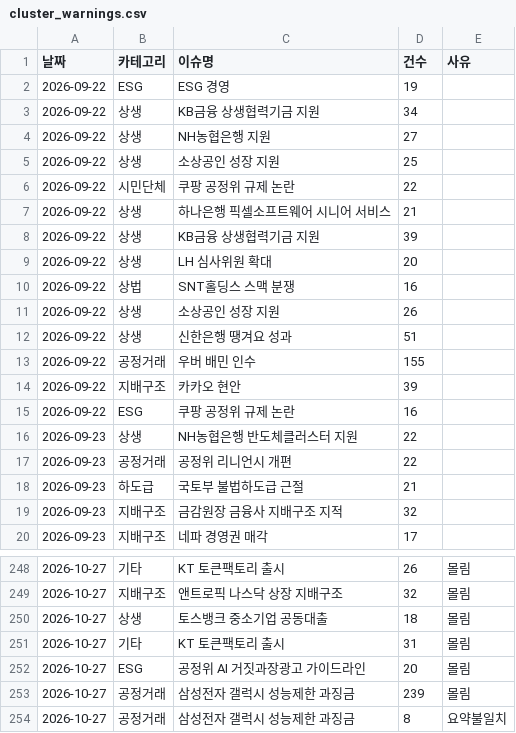
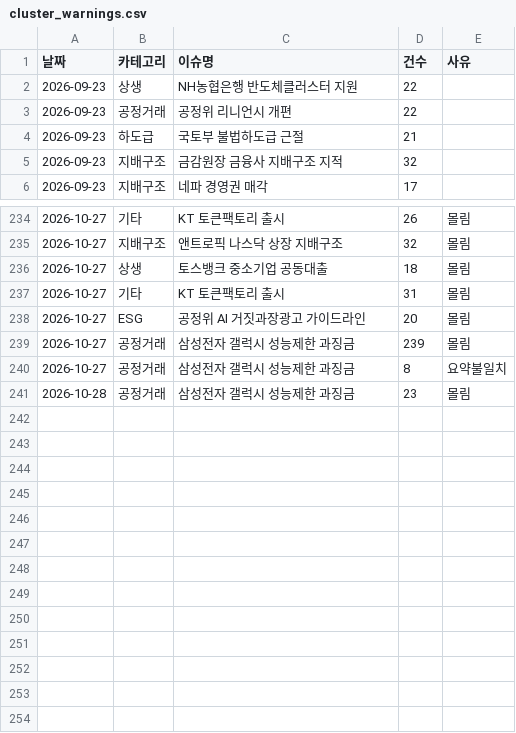
Before and after one commit to jshssysh/news-dashboard, a CSV file: cluster_warnings.csv, drawn as a sheet; only a part is shown, gaps mark what is left out; removed rows and columns are numbered as before the commit, all else as after; the diff names each change by its address in the sheet, - before the commit and + after, or states it on an @@ line.

```diff
--- a/cluster_warnings.csv
+++ b/cluster_warnings.csv
-row 2: 2026-09-22 | ESG | ESG 경영 | 19
-row 3: 2026-09-22 | 상생 | KB금융 상생협력기금 지원 | 34
-row 4: 2026-09-22 | 상생 | NH농협은행 지원 | 27
-row 5: 2026-09-22 | 상생 | 소상공인 성장 지원 | 25
-row 6: 2026-09-22 | 시민단체 | 쿠팡 공정위 규제 논란 | 22
-row 7: 2026-09-22 | 상생 | 하나은행 픽셀소프트웨어 시니어 서비스 | 21
-row 8: 2026-09-22 | 상생 | KB금융 상생협력기금 지원 | 39
-row 9: 2026-09-22 | 상생 | LH 심사위원 확대 | 20
-row 10: 2026-09-22 | 상법 | SNT홀딩스 스맥 분쟁 | 16
-row 11: 2026-09-22 | 상생 | 소상공인 성장 지원 | 26
-row 12: 2026-09-22 | 상생 | 신한은행 땡겨요 성과 | 51
-row 13: 2026-09-22 | 공정거래 | 우버 배민 인수 | 155
-row 14: 2026-09-22 | 지배구조 | 카카오 현안 | 39
-row 15: 2026-09-22 | ESG | 쿠팡 공정위 규제 논란 | 16
+row 241: 2026-10-28 | 공정거래 | 삼성전자 갤럭시 성능제한 과징금 | 23 | 몰림
```
Also changed, not shown: gemini_usage.csv, 8 other files.
